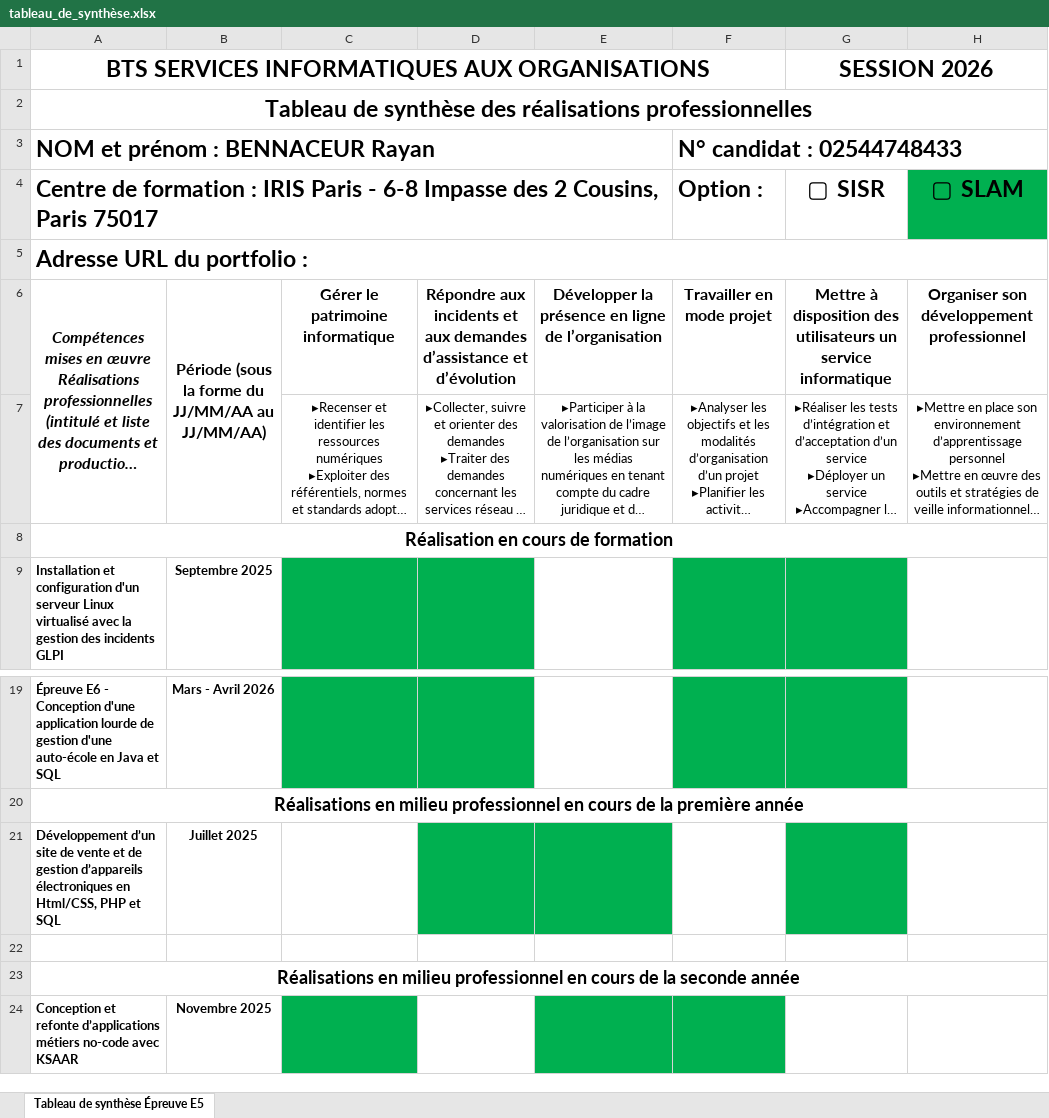
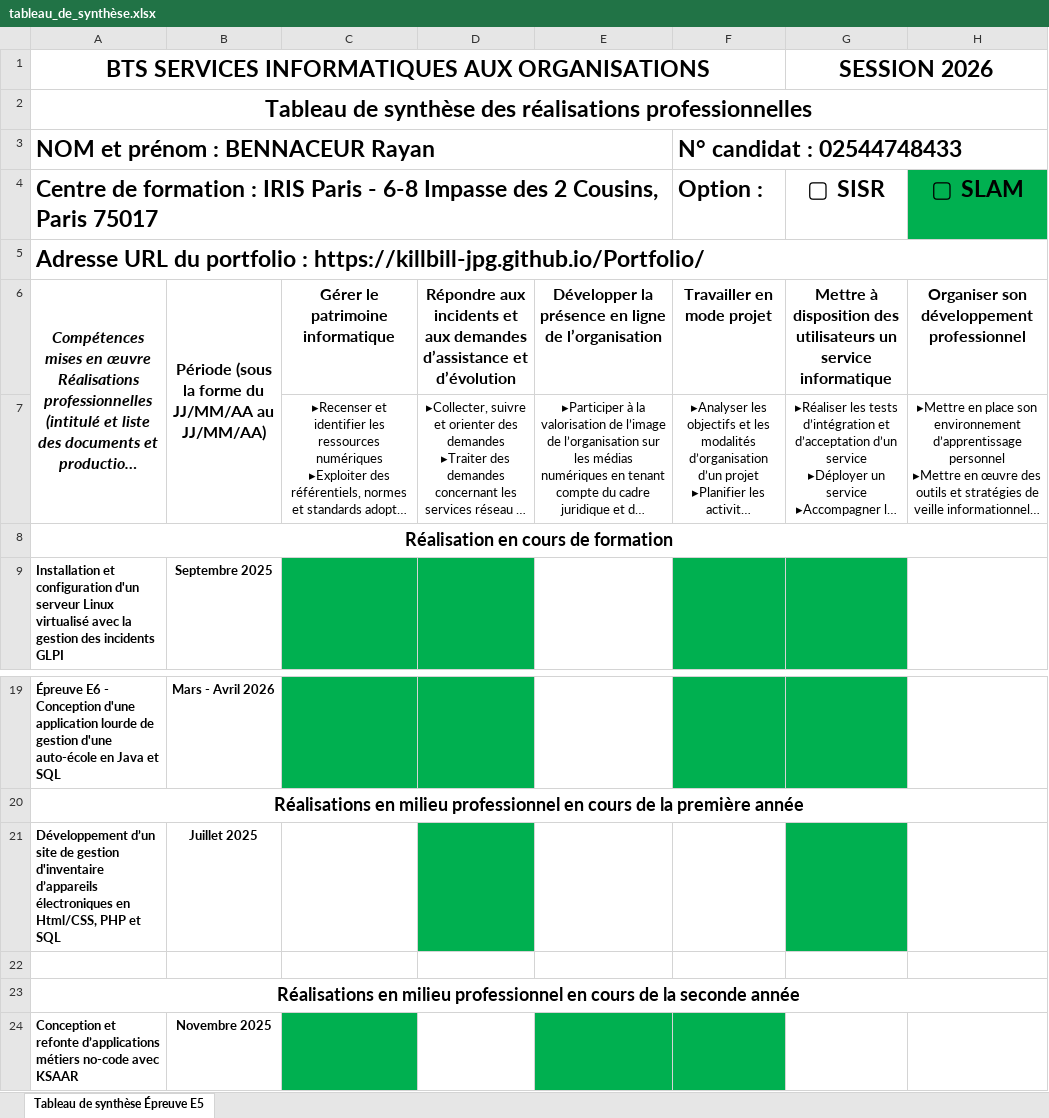
Before and after one commit to KillBill-jpg/Portfolio, an Excel workbook: documents/tableau_de_synthèse.xlsx, sheet Tableau de synthèse Épreuve E5, drawn as a sheet; only a part is shown, gaps mark what is left out; long unchanged cells end in …; values as stored, in another font and other column widths than the file's, no borders; the diff names each change by its address in the sheet, - before the commit and + after, or states it on an @@ line.

```diff
--- a/documents/tableau_de_synthèse.xlsx (sheet Tableau de synthèse Épreuve E5)
+++ b/documents/tableau_de_synthèse.xlsx (sheet Tableau de synthèse Épreuve E5)
-A5: …portfolio :
+A5: …portfolio : https://killbill-jpg.github.io/Portfolio/
-A21: …site de vente et de gestion d’appareils électroniques…
+A21: …site de gestion d'inventaire d’appareils électroniques…
-E21 fill: #00B050
+E21 fill: none
```
Also changed, not shown: 5 other files.
